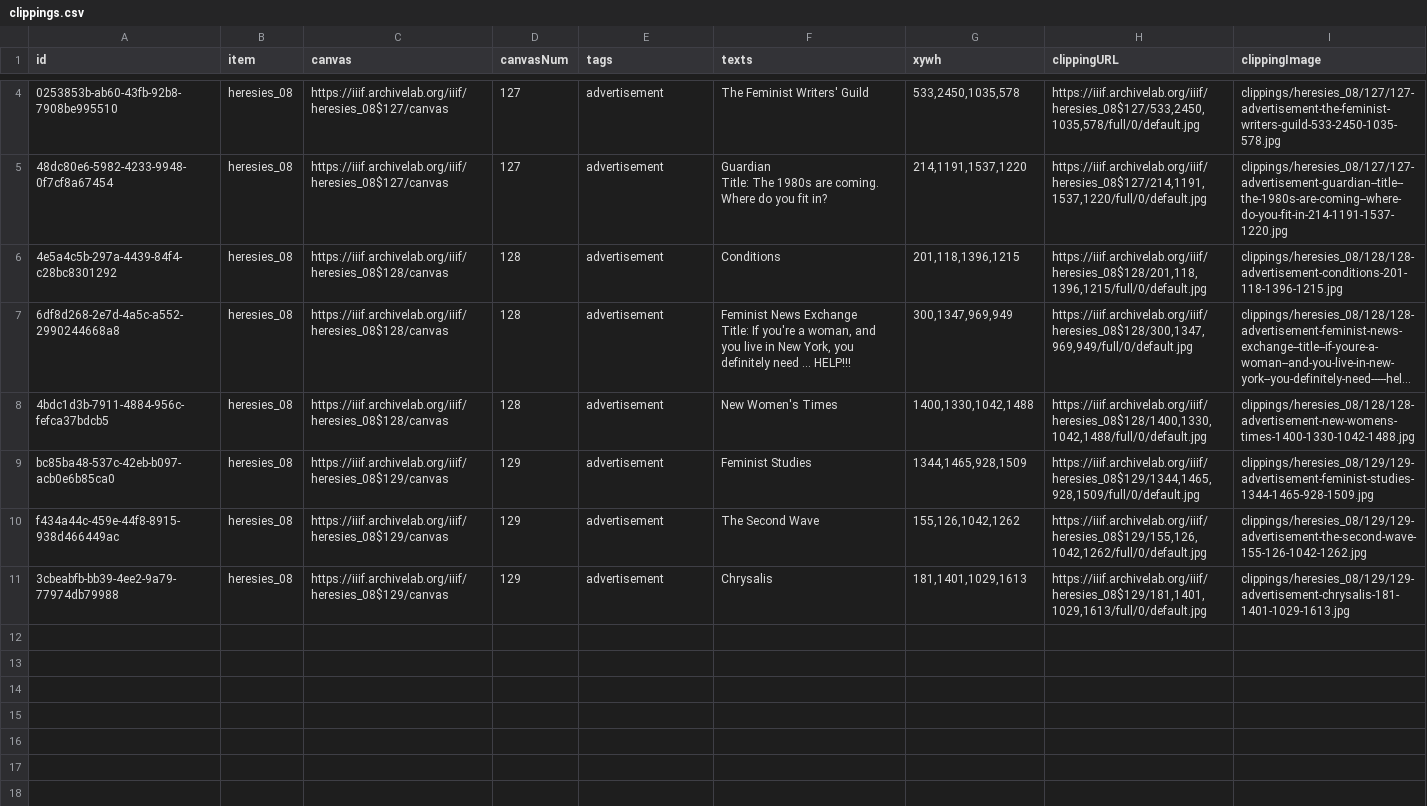
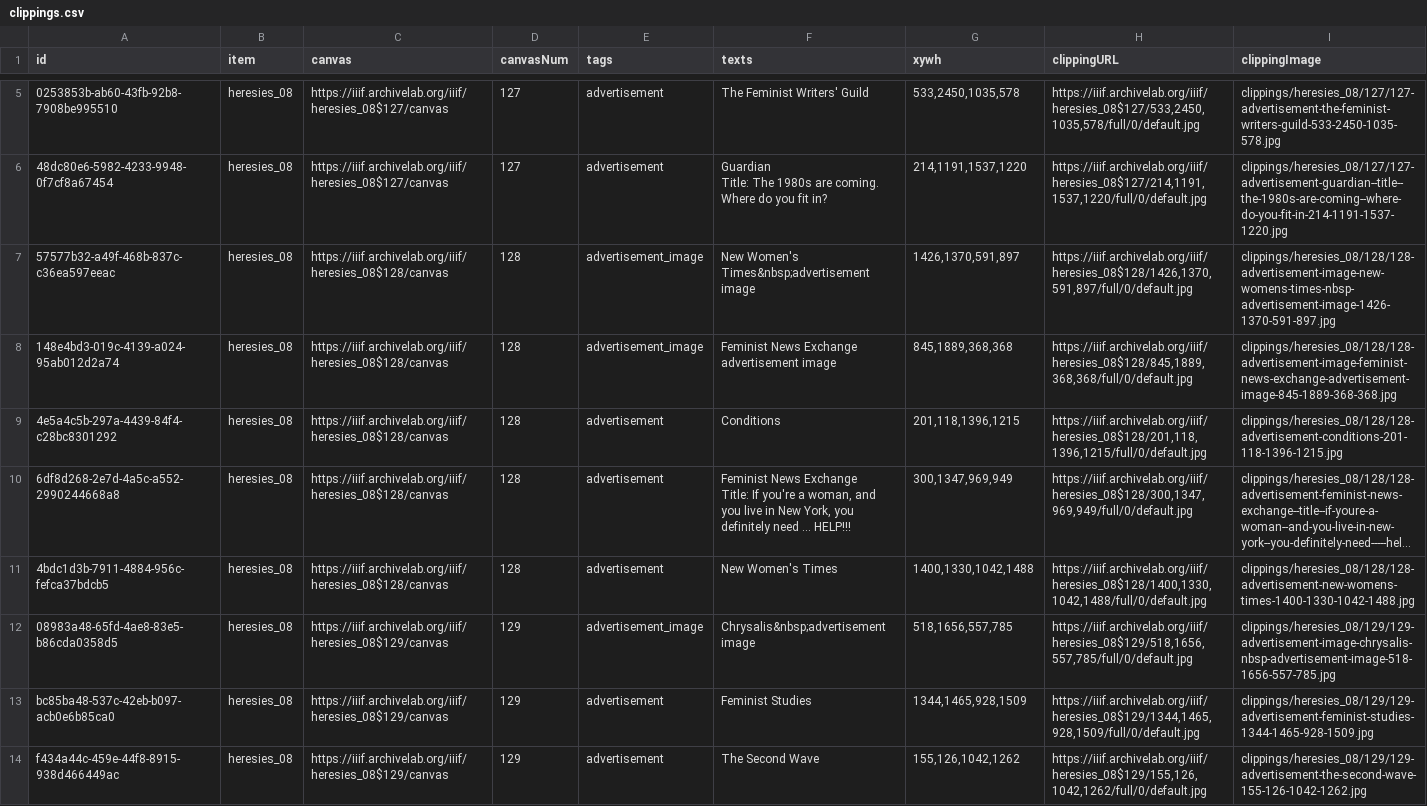
Before and after one commit to timothyarthur/annotate, a CSV file: clippings/heresies_08/clippings.csv, drawn as a sheet; only a part is shown, gaps mark what is left out; the shorter side is filled out with more unchanged rows; long unchanged cells end in …; the diff covers the shown part only; the diff names each change by its address in the sheet, - before the commit and + after, or states it on an @@ line.

Commit message:
Annotated advertisement images in image 8.

```diff
--- a/clippings/heresies_08/clippings.csv
+++ b/clippings/heresies_08/clippings.csv
+row 7: 57577b32-a49f-468b-837c-c36ea597eeac | heresies_08 | https://iiif.archivelab.org/iiif/heresies_08$128/canvas | 128 | advertisement_image | New Women's Times&nbsp;advertisement image | 1426,1370,591,897 | https://iiif.archivelab.org/iiif/heresies_08$128/1426,1370,591,897/full/0/default.jpg | clippings/heresies_08/128/128-advertisement-image-new-womens-times-nbsp-advertisement-image-1426-1370-591-897.jpg
+row 8: 148e4bd3-019c-4139-a024-95ab012d2a74 | heresies_08 | https://iiif.archivelab.org/iiif/heresies_08$128/canvas | 128 | advertisement_image | Feminist News Exchange advertisement image | 845,1889,368,368 | https://iiif.archivelab.org/iiif/heresies_08$128/845,1889,368,368/full/0/default.jpg | clippings/heresies_08/128/128-advertisement-image-feminist-news-exchange-advertisement-image-845-1889-368-368.jpg
+row 12: 08983a48-65fd-4ae8-83e5-b86cda0358d5 | heresies_08 | https://iiif.archivelab.org/iiif/heresies_08$129/canvas | 129 | advertisement_image | Chrysalis&nbsp;advertisement image | 518,1656,557,785 | https://iiif.archivelab.org/iiif/heresies_08$129/518,1656,557,785/full/0/default.jpg | clippings/heresies_08/129/129-advertisement-image-chrysalis-nbsp-advertisement-image-518-1656-557-785.jpg
```
Also changed, not shown: 1 added row elsewhere in this file, 7 other files.
